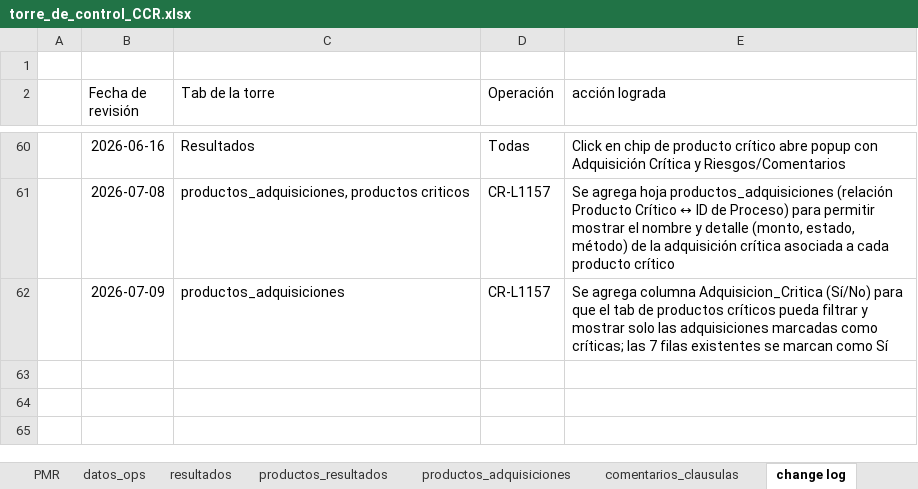
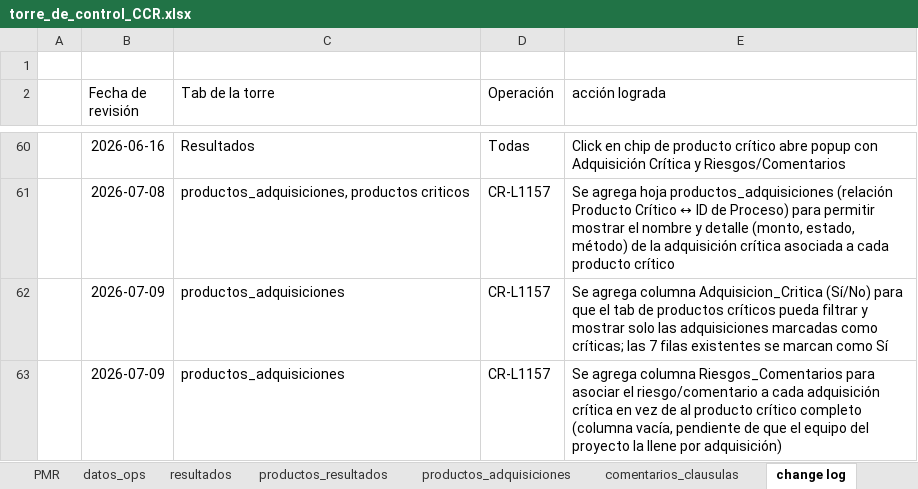
Before and after one commit to aborbonm/torre-control-ccr, an Excel workbook: torre_de_control_CCR.xlsx, sheet change log, drawn as a sheet; only a part is shown, gaps mark what is left out; values as stored, in another font and other column widths than the file's, no borders; the diff names each change by its address in the sheet, - before the commit and + after, or states it on an @@ line.

```diff
--- a/torre_de_control_CCR.xlsx (sheet change log)
+++ b/torre_de_control_CCR.xlsx (sheet change log)
+row 63:  | 2026-07-09 | productos_adquisiciones | CR-L1157 | Se agrega columna Riesgos_Comentarios para asociar el riesgo/comentario a cada adquisición crítica en vez de al producto crítico completo (columna vacía, pendiente de que el equipo del proyecto la llene por adquisición)
```
Also changed, not shown: sheet productos_adquisiciones.
